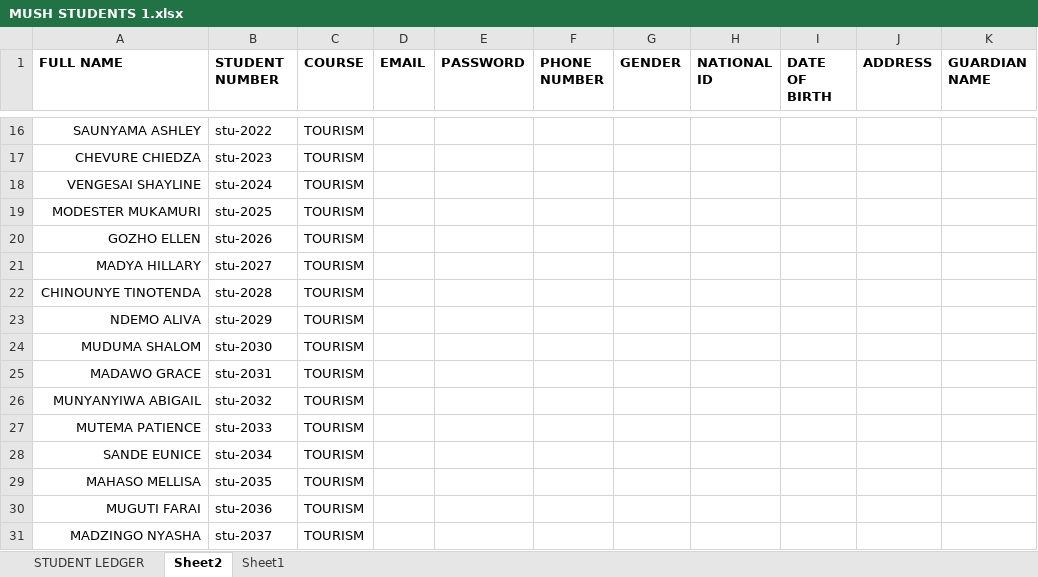
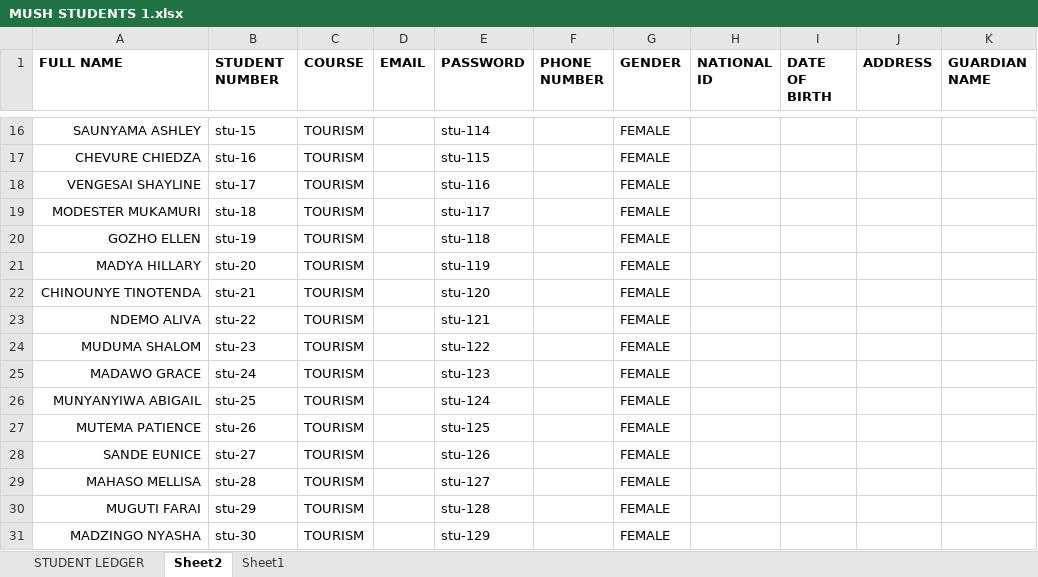
Before and after one commit to nehandatechnologies-boop/my-mushagashe, an Excel workbook: MUSH STUDENTS 1.xlsx, sheet Sheet2, drawn as a sheet; only a part is shown, gaps mark what is left out; values as stored, in another font and other column widths than the file's, no borders; table styles not drawn; the diff covers the shown part only; the diff names each change by its address in the sheet, - before the commit and + after, or states it on an @@ line.

```diff
--- a/MUSH STUDENTS 1.xlsx (sheet Sheet2)
+++ b/MUSH STUDENTS 1.xlsx (sheet Sheet2)
-B16 (STUDENT NUMBER): stu-2022
+B16 (STUDENT NUMBER): stu-15
-E16 (PASSWORD): (empty)
+E16 (PASSWORD): stu-114
-G16:G31 (GENDER): (empty)
+G16:G31 (GENDER): FEMALE
-B17 (STUDENT NUMBER): stu-2023
+B17 (STUDENT NUMBER): stu-16
-E17 (PASSWORD): (empty)
+E17 (PASSWORD): stu-115
-B18 (STUDENT NUMBER): stu-2024
+B18 (STUDENT NUMBER): stu-17
-E18 (PASSWORD): (empty)
+E18 (PASSWORD): stu-116
-B19 (STUDENT NUMBER): stu-2025
+B19 (STUDENT NUMBER): stu-18
-E19 (PASSWORD): (empty)
+E19 (PASSWORD): stu-117
-B20 (STUDENT NUMBER): stu-2026
+B20 (STUDENT NUMBER): stu-19
-E20 (PASSWORD): (empty)
+E20 (PASSWORD): stu-118
-B21 (STUDENT NUMBER): stu-2027
+B21 (STUDENT NUMBER): stu-20
-E21 (PASSWORD): (empty)
+E21 (PASSWORD): stu-119
-B22 (STUDENT NUMBER): stu-2028
+B22 (STUDENT NUMBER): stu-21
-E22 (PASSWORD): (empty)
+E22 (PASSWORD): stu-120
-B23 (STUDENT NUMBER): stu-2029
+B23 (STUDENT NUMBER): stu-22
-E23 (PASSWORD): (empty)
+E23 (PASSWORD): stu-121
-B24 (STUDENT NUMBER): stu-2030
+B24 (STUDENT NUMBER): stu-23
-E24 (PASSWORD): (empty)
+E24 (PASSWORD): stu-122
-B25 (STUDENT NUMBER): stu-2031
+B25 (STUDENT NUMBER): stu-24
-E25 (PASSWORD): (empty)
+E25 (PASSWORD): stu-123
-B26 (STUDENT NUMBER): stu-2032
+B26 (STUDENT NUMBER): stu-25
-E26 (PASSWORD): (empty)
+E26 (PASSWORD): stu-124
-B27 (STUDENT NUMBER): stu-2033
+B27 (STUDENT NUMBER): stu-26
-E27 (PASSWORD): (empty)
+E27 (PASSWORD): stu-125
-B28 (STUDENT NUMBER): stu-2034
+B28 (STUDENT NUMBER): stu-27
-E28 (PASSWORD): (empty)
+E28 (PASSWORD): stu-126
-B29 (STUDENT NUMBER): stu-2035
+B29 (STUDENT NUMBER): stu-28
-E29 (PASSWORD): (empty)
+E29 (PASSWORD): stu-127
-B30 (STUDENT NUMBER): stu-2036
+B30 (STUDENT NUMBER): stu-29
-E30 (PASSWORD): (empty)
+E30 (PASSWORD): stu-128
-B31 (STUDENT NUMBER): stu-2037
+B31 (STUDENT NUMBER): stu-30
-E31 (PASSWORD): (empty)
+E31 (PASSWORD): stu-129
```
Also changed, not shown: 1824 edited cells elsewhere in this sheet, 5 other files.
